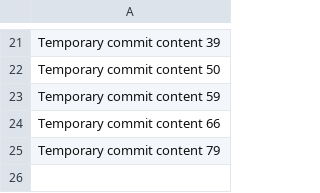
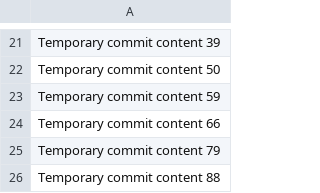
Before and after one commit to Karamba93/ka93, a CSV file: data.csv, drawn as a sheet; only a part is shown, gaps mark what is left out; the diff names each change by its address in the sheet, - before the commit and + after, or states it on an @@ line.

```diff
--- a/data.csv
+++ b/data.csv
+row 26: Temporary commit content 88
```
